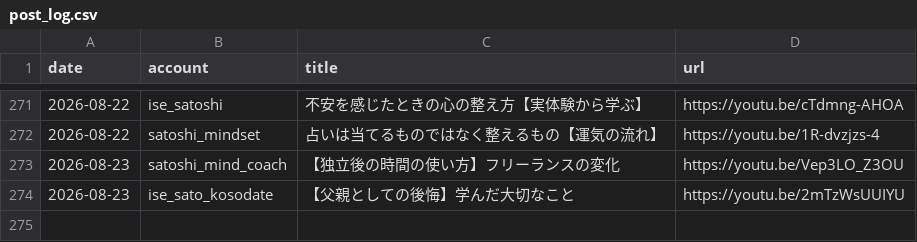
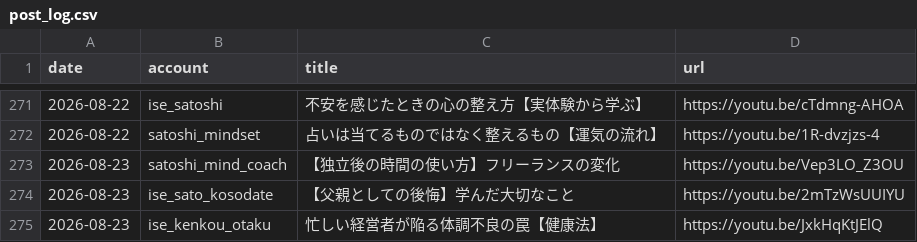
Before and after one commit to iseise0226/sns-automation, a CSV file: data/post_log.csv, drawn as a sheet; only a part is shown, gaps mark what is left out.

Commit message:
chore: WF6 topic progress - ise_kenkou_otaku

```diff
--- a/data/post_log.csv
+++ b/data/post_log.csv
@@ -274 +274,2 @@ date,account,title,url
 2026-08-23,ise_sato_kosodate,"【父親としての後悔】学んだ大切なこと",https://youtu.be/2mTzWsUUIYU
+2026-08-23,ise_kenkou_otaku,"忙しい経営者が陥る体調不良の罠【健康法】",https://youtu.be/JxkHqKtJElQ
```
Also changed, not shown: 1 other file.
